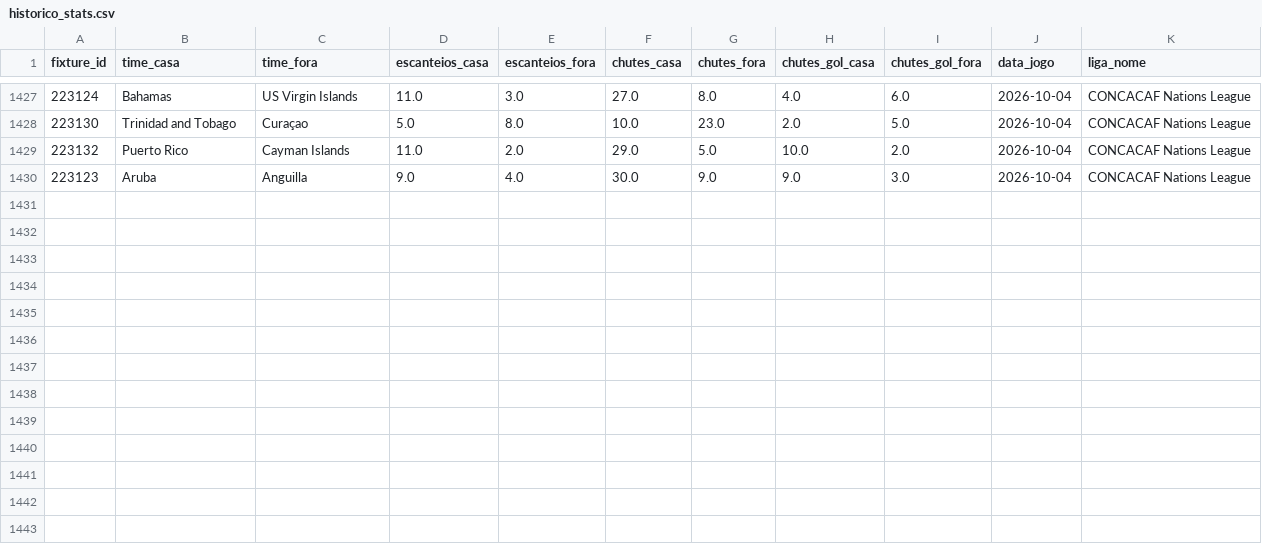
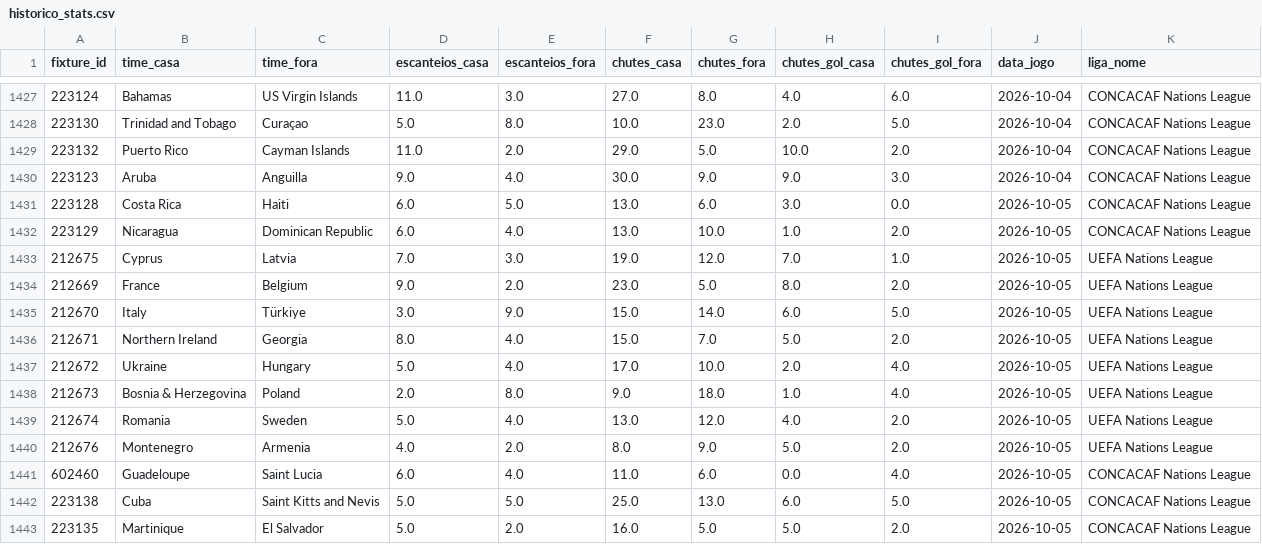
Before and after one commit to fpssmercado2025-dev/robo-analise-futebol, a CSV file: data/historico_stats.csv, drawn as a sheet; only a part is shown, gaps mark what is left out; the diff names each change by its address in the sheet, - before the commit and + after, or states it on an @@ line.

```diff
--- a/data/historico_stats.csv
+++ b/data/historico_stats.csv
+row 1431: 223128 | Costa Rica | Haiti | 6.0 | 5.0 | 13.0 | 6.0 | 3.0 | 0.0 | 2026-10-05 | CONCACAF Nations League
+row 1432: 223129 | Nicaragua | Dominican Republic | 6.0 | 4.0 | 13.0 | 10.0 | 1.0 | 2.0 | 2026-10-05 | CONCACAF Nations League
+row 1433: 212675 | Cyprus | Latvia | 7.0 | 3.0 | 19.0 | 12.0 | 7.0 | 1.0 | 2026-10-05 | UEFA Nations League
+row 1434: 212669 | France | Belgium | 9.0 | 2.0 | 23.0 | 5.0 | 8.0 | 2.0 | 2026-10-05 | UEFA Nations League
+row 1435: 212670 | Italy | Türkiye | 3.0 | 9.0 | 15.0 | 14.0 | 6.0 | 5.0 | 2026-10-05 | UEFA Nations League
+row 1436: 212671 | Northern Ireland | Georgia | 8.0 | 4.0 | 15.0 | 7.0 | 5.0 | 2.0 | 2026-10-05 | UEFA Nations League
+row 1437: 212672 | Ukraine | Hungary | 5.0 | 4.0 | 17.0 | 10.0 | 2.0 | 4.0 | 2026-10-05 | UEFA Nations League
+row 1438: 212673 | Bosnia & Herzegovina | Poland | 2.0 | 8.0 | 9.0 | 18.0 | 1.0 | 4.0 | 2026-10-05 | UEFA Nations League
+row 1439: 212674 | Romania | Sweden | 5.0 | 4.0 | 13.0 | 12.0 | 4.0 | 2.0 | 2026-10-05 | UEFA Nations League
+row 1440: 212676 | Montenegro | Armenia | 4.0 | 2.0 | 8.0 | 9.0 | 5.0 | 2.0 | 2026-10-05 | UEFA Nations League
+row 1441: 602460 | Guadeloupe | Saint Lucia | 6.0 | 4.0 | 11.0 | 6.0 | 0.0 | 4.0 | 2026-10-05 | CONCACAF Nations League
+row 1442: 223138 | Cuba | Saint Kitts and Nevis | 5.0 | 5.0 | 25.0 | 13.0 | 6.0 | 5.0 | 2026-10-05 | CONCACAF Nations League
+row 1443: 223135 | Martinique | El Salvador | 5.0 | 2.0 | 16.0 | 5.0 | 5.0 | 2.0 | 2026-10-05 | CONCACAF Nations League
```
Also changed, not shown: 1 other file.
